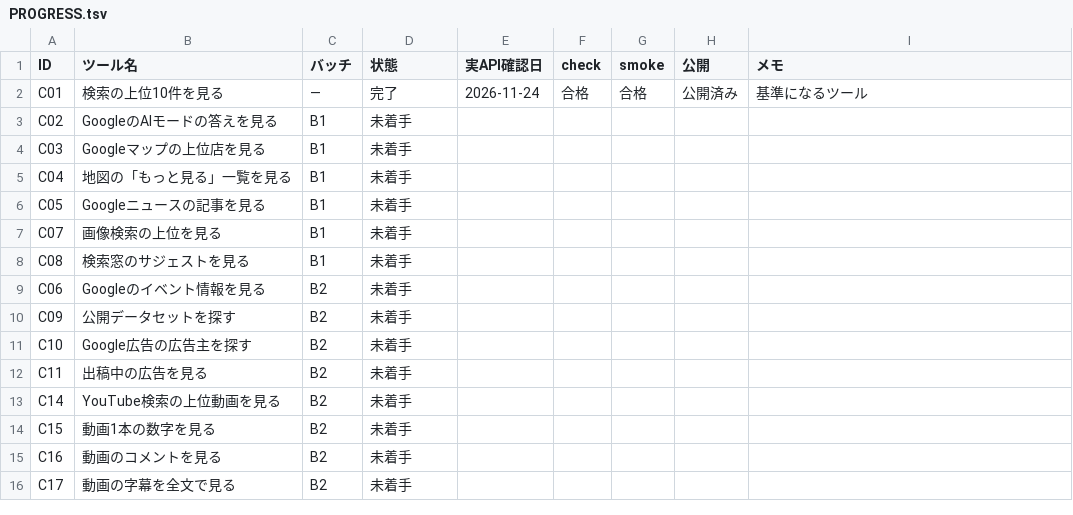
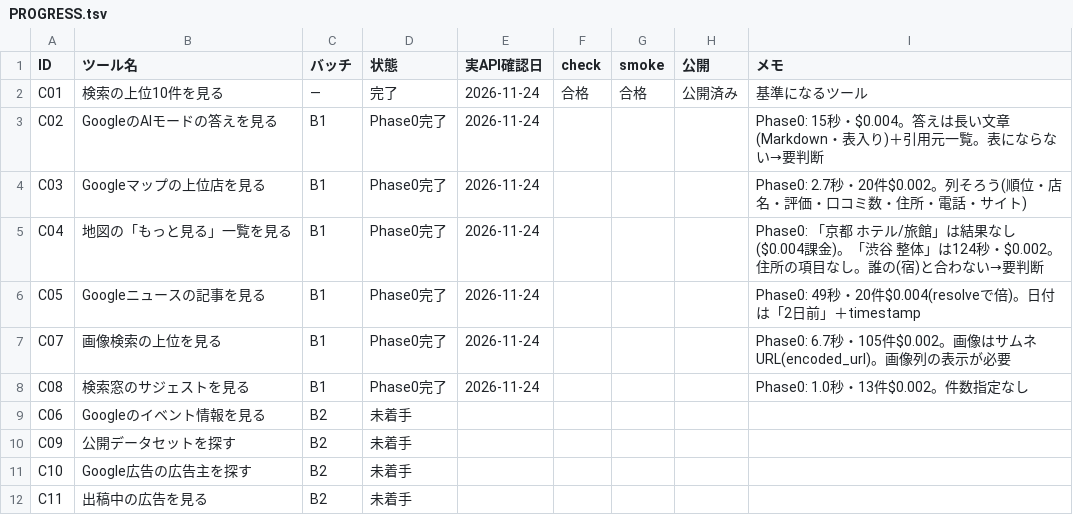
Before and after one commit to rinyan-thai23/tools, a TSV file: 2026_11/PROGRESS.tsv, drawn as a sheet; only a part is shown; the shorter side is filled out with more unchanged rows.

```diff
--- a/2026_11/PROGRESS.tsv
+++ b/2026_11/PROGRESS.tsv
@@ -2,8 +2,8 @@ ID	ツール名	バッチ	状態	実API確認日	check	smoke	公開	メモ
 C01	検索の上位10件を見る	—	完了	2026-11-24	合格	合格	公開済み	基準になるツール
-C02	GoogleのAIモードの答えを見る	B1	未着手					
-C03	Googleマップの上位店を見る	B1	未着手					
-C04	地図の「もっと見る」一覧を見る	B1	未着手					
-C05	Googleニュースの記事を見る	B1	未着手					
-C07	画像検索の上位を見る	B1	未着手					
-C08	検索窓のサジェストを見る	B1	未着手					
+C02	GoogleのAIモードの答えを見る	B1	Phase0完了	2026-11-24				Phase0: 15秒・$0.004。答えは長い文章(Markdown・表入り)＋引用元一覧。表にならない→要判断
+C03	Googleマップの上位店を見る	B1	Phase0完了	2026-11-24				Phase0: 2.7秒・20件$0.002。列そろう(順位・店名・評価・口コミ数・住所・電話・サイト)
+C04	地図の「もっと見る」一覧を見る	B1	Phase0完了	2026-11-24				Phase0: 「京都 ホテル/旅館」は結果なし($0.004課金)。「渋谷 整体」は124秒・$0.002。住所の項目なし。誰の(宿)と合わない→要判断
+C05	Googleニュースの記事を見る	B1	Phase0完了	2026-11-24				Phase0: 49秒・20件$0.004(resolveで倍)。日付は「2日前」＋timestamp
+C07	画像検索の上位を見る	B1	Phase0完了	2026-11-24				Phase0: 6.7秒・105件$0.002。画像はサムネURL(encoded_url)。画像列の表示が必要
+C08	検索窓のサジェストを見る	B1	Phase0完了	2026-11-24				Phase0: 1.0秒・13件$0.002。件数指定なし
 C06	Googleのイベント情報を見る	B2	未着手					
```
Also changed, not shown: 1 other file.
